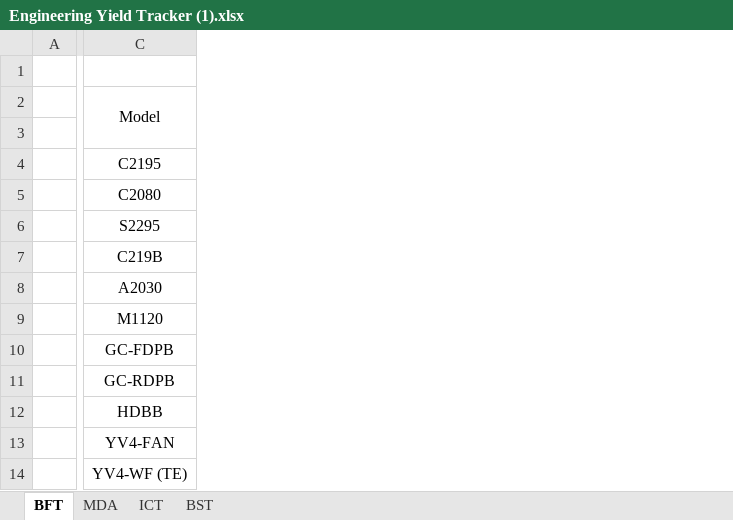
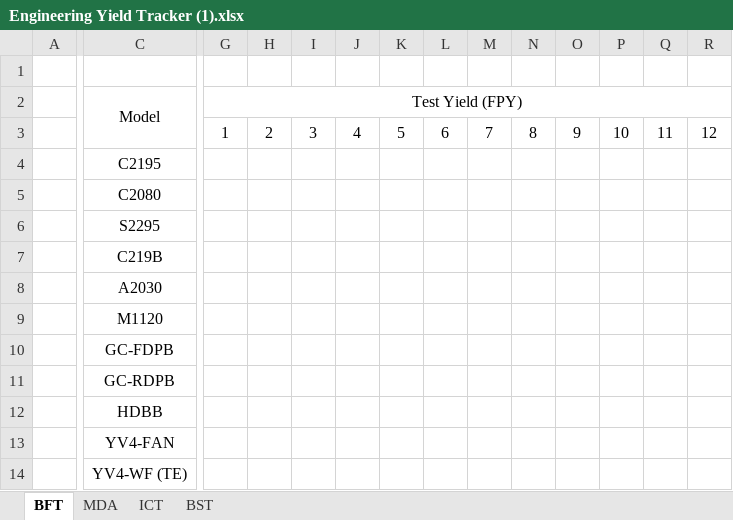
Before and after one commit to Umisyr/FPY-monitor, an Excel workbook: Engineering Yield Tracker (1).xlsx, sheet BFT, drawn as a sheet; only a part is shown, gaps mark what is left out; values as stored, in another font and other column widths than the file's, no borders; conditional formats not drawn; the diff covers the shown part only; the diff names each change by its address in the sheet, - before the commit and + after, or states it on an @@ line.

Commit message:
modified:   Engineering Yield Tracker (1).xlsx 	modified:   FPY-dashboard.html 	modified:   app.py 	modified:   templates/index.html

```diff
--- a/Engineering Yield Tracker (1).xlsx (sheet BFT)
+++ b/Engineering Yield Tracker (1).xlsx (sheet BFT)
@@ column G (Test Yield (FPY)) unhidden, row 3: 1 @@
@@ column H unhidden, row 3: 2 @@
@@ column I unhidden, row 3: 3 @@
@@ column J unhidden, row 3: 4 @@
@@ column K unhidden, row 3: 5 @@
@@ column L unhidden, row 3: 6 @@
@@ column M unhidden, row 3: 7 @@
@@ column N unhidden, row 3: 8 @@
@@ column O unhidden, row 3: 9 @@
@@ column P unhidden, row 3: 10 @@
@@ column Q unhidden, row 3: 11 @@
@@ column R unhidden, row 3: 12 @@
```
Also changed, not shown: 14 added columns elsewhere in this sheet, 3 other files.
